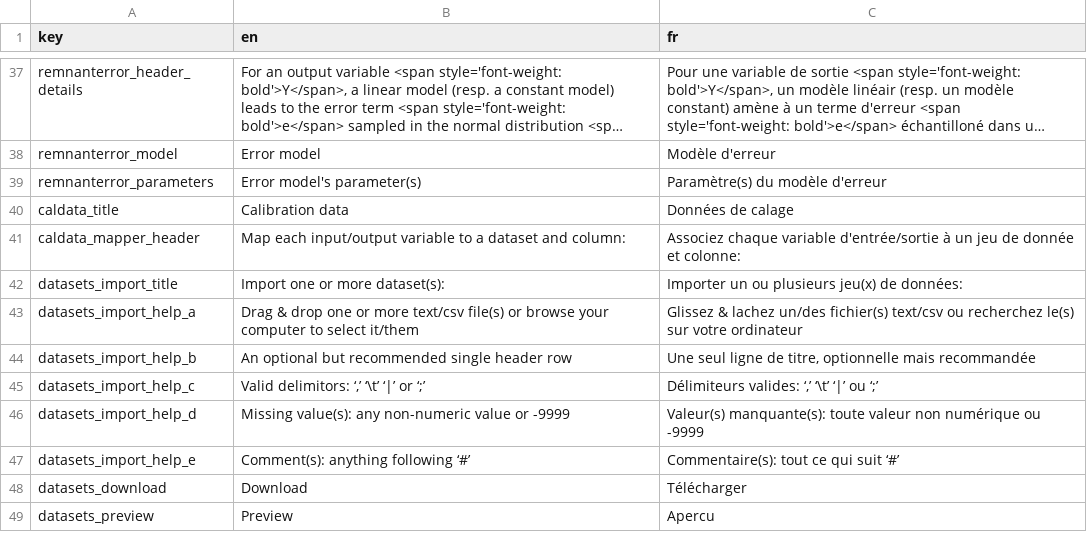
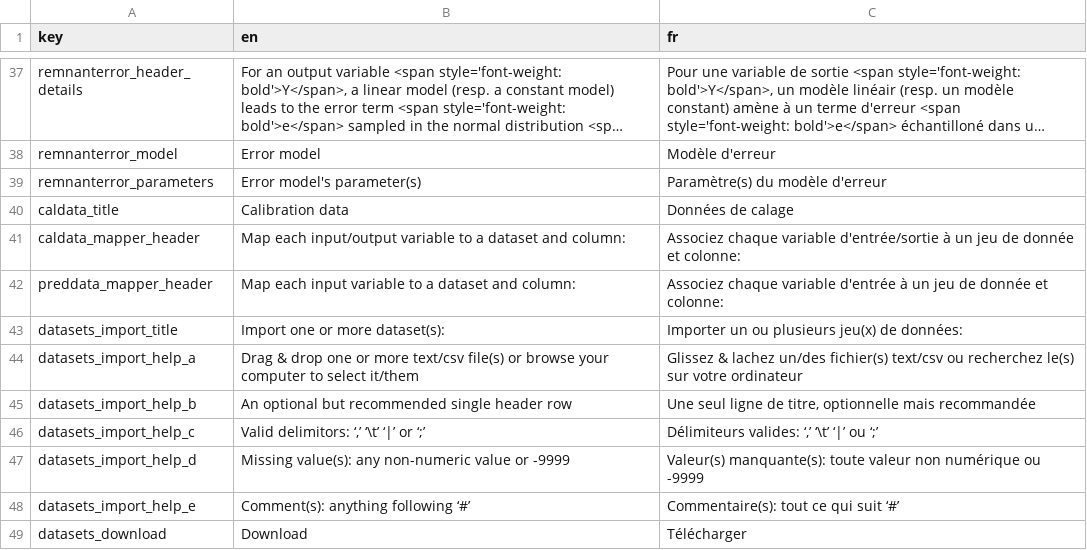
Before and after one commit to BaM-tools/BaMit, a CSV file: www/internationalization/txtUI.csv, drawn as a sheet; only a part is shown, gaps mark what is left out; the shorter side is filled out with more unchanged rows; long unchanged cells end in …; the diff names each change by its address in the sheet, - before the commit and + after, or states it on an @@ line.

```diff
--- a/www/internationalization/txtUI.csv
+++ b/www/internationalization/txtUI.csv
+row 42: preddata_mapper_header | Map each input variable to a dataset and column: | Associez chaque variable d'entrée à un jeu de donnée et colonne:
```
Also changed, not shown: www/internationalization/txtMSG.csv, 11 other files.
